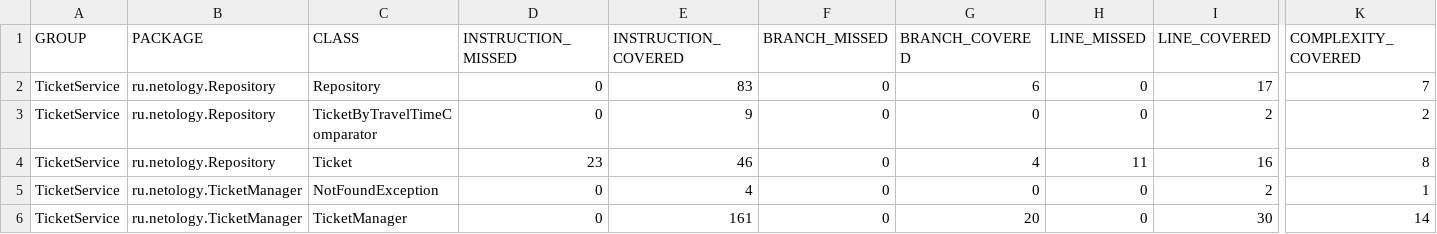
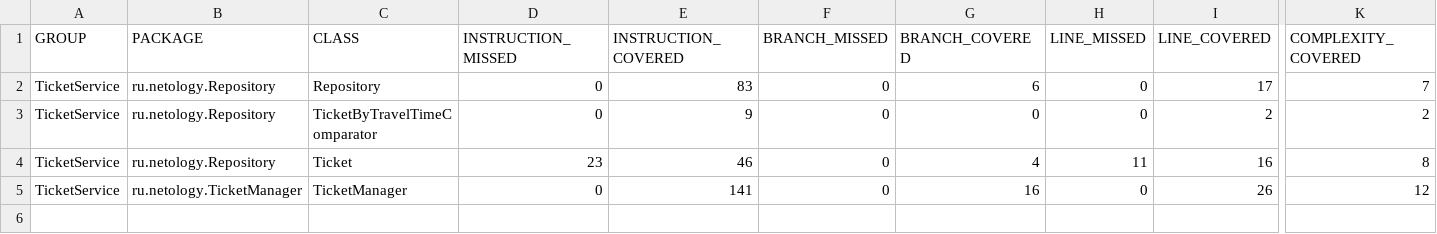
Before and after one commit to MakovkaQA/TicketService, a CSV file: target/site/jacoco/jacoco.csv, drawn as a sheet; only a part is shown, gaps mark what is left out; removed rows and columns are numbered as before the commit, all else as after; rows hold the shown columns only; the diff names each change by its address in the sheet, - before the commit and + after, or states it on an @@ line.

Commit message:
When tickets not found

```diff
--- a/target/site/jacoco/jacoco.csv
+++ b/target/site/jacoco/jacoco.csv
-row 5: TicketService | ru.netology.TicketManager | NotFoundException | 0 | 4 | 0 | 0 | 0 | 2 | 1
-E5 (INSTRUCTION_COVERED): 161
+E5 (INSTRUCTION_COVERED): 141
-G5 (BRANCH_COVERED): 20
+G5 (BRANCH_COVERED): 16
-I5 (LINE_COVERED): 30
+I5 (LINE_COVERED): 26
-K5 (COMPLEXITY_COVERED): 14
+K5 (COMPLEXITY_COVERED): 12
```
Also changed, not shown: 24 other files.
